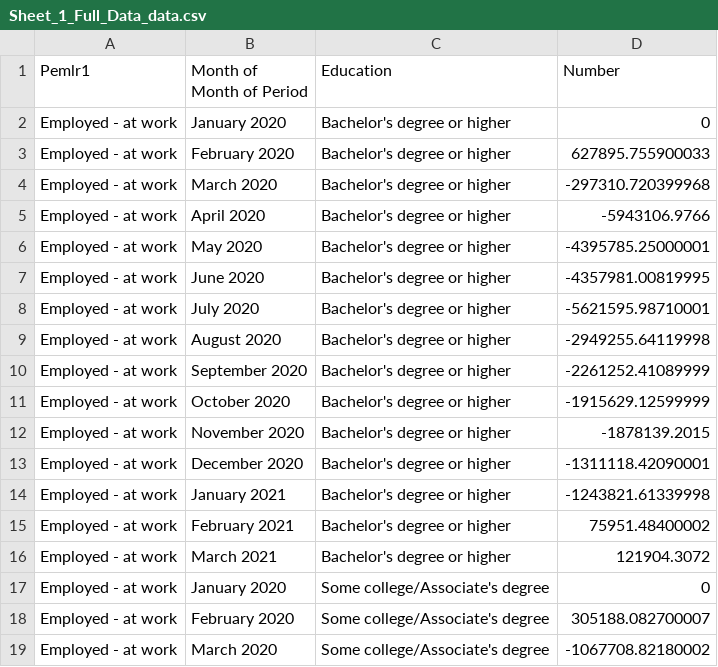
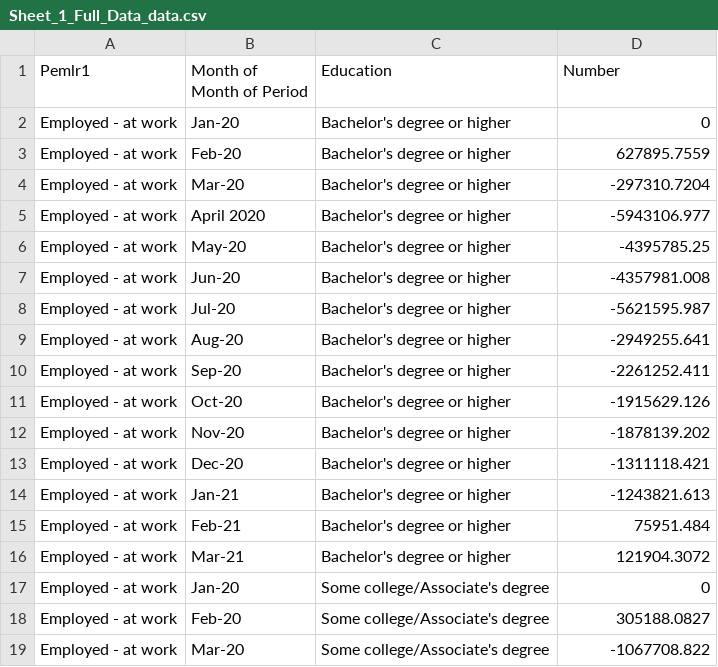
Before and after one commit to JIngzhiKao/data_project, a CSV file: dataset/Sheet_1_Full_Data_data.csv, drawn as a sheet; only a part is shown; the diff covers the shown part only.

```diff
--- a/dataset/Sheet_1_Full_Data_data.csv
+++ b/dataset/Sheet_1_Full_Data_data.csv
@@ -1,19 +1,19 @@
 Pemlr1,Month of Month of Period,Education,Number
-Employed - at work,January 2020,Bachelor's degree or higher,0
-Employed - at work,February 2020,Bachelor's degree or higher,627895.755900033
-Employed - at work,March 2020,Bachelor's degree or higher,-297310.720399968
-Employed - at work,April 2020,Bachelor's degree or higher,-5943106.9766
-Employed - at work,May 2020,Bachelor's degree or higher,-4395785.25000001
-Employed - at work,June 2020,Bachelor's degree or higher,-4357981.00819995
-Employed - at work,July 2020,Bachelor's degree or higher,-5621595.98710001
-Employed - at work,August 2020,Bachelor's degree or higher,-2949255.64119998
-Employed - at work,September 2020,Bachelor's degree or higher,-2261252.41089999
-Employed - at work,October 2020,Bachelor's degree or higher,-1915629.12599999
-Employed - at work,November 2020,Bachelor's degree or higher,-1878139.2015
-Employed - at work,December 2020,Bachelor's degree or higher,-1311118.42090001
-Employed - at work,January 2021,Bachelor's degree or higher,-1243821.61339998
-Employed - at work,February 2021,Bachelor's degree or higher,75951.48400002
-Employed - at work,March 2021,Bachelor's degree or higher,121904.3072
-Employed - at work,January 2020,Some college/Associate's degree,0
-Employed - at work,February 2020,Some college/Associate's degree,305188.082700007
-Employed - at work,March 2020,Some college/Associate's degree,-1067708.82180002
+Employed - at work,Jan-20,Bachelor's degree or higher,0
+Employed - at work,Feb-20,Bachelor's degree or higher,627895.7559
+Employed - at work,Mar-20,Bachelor's degree or higher,-297310.7204
+Employed - at work,April 2020,Bachelor's degree or higher,-5943106.977
+Employed - at work,May-20,Bachelor's degree or higher,-4395785.25
+Employed - at work,Jun-20,Bachelor's degree or higher,-4357981.008
+Employed - at work,Jul-20,Bachelor's degree or higher,-5621595.987
+Employed - at work,Aug-20,Bachelor's degree or higher,-2949255.641
+Employed - at work,Sep-20,Bachelor's degree or higher,-2261252.411
+Employed - at work,Oct-20,Bachelor's degree or higher,-1915629.126
+Employed - at work,Nov-20,Bachelor's degree or higher,-1878139.202
+Employed - at work,Dec-20,Bachelor's degree or higher,-1311118.421
+Employed - at work,Jan-21,Bachelor's degree or higher,-1243821.613
+Employed - at work,Feb-21,Bachelor's degree or higher,75951.484
+Employed - at work,Mar-21,Bachelor's degree or higher,121904.3072
+Employed - at work,Jan-20,Some college/Associate's degree,0
+Employed - at work,Feb-20,Some college/Associate's degree,305188.0827
+Employed - at work,Mar-20,Some college/Associate's degree,-1067708.822
```
Also changed, not shown: 129 edited cells elsewhere in this file, dataset/1978-2017-australiansdg-indicator-8-5-2a-males.csv, 2 other files.
